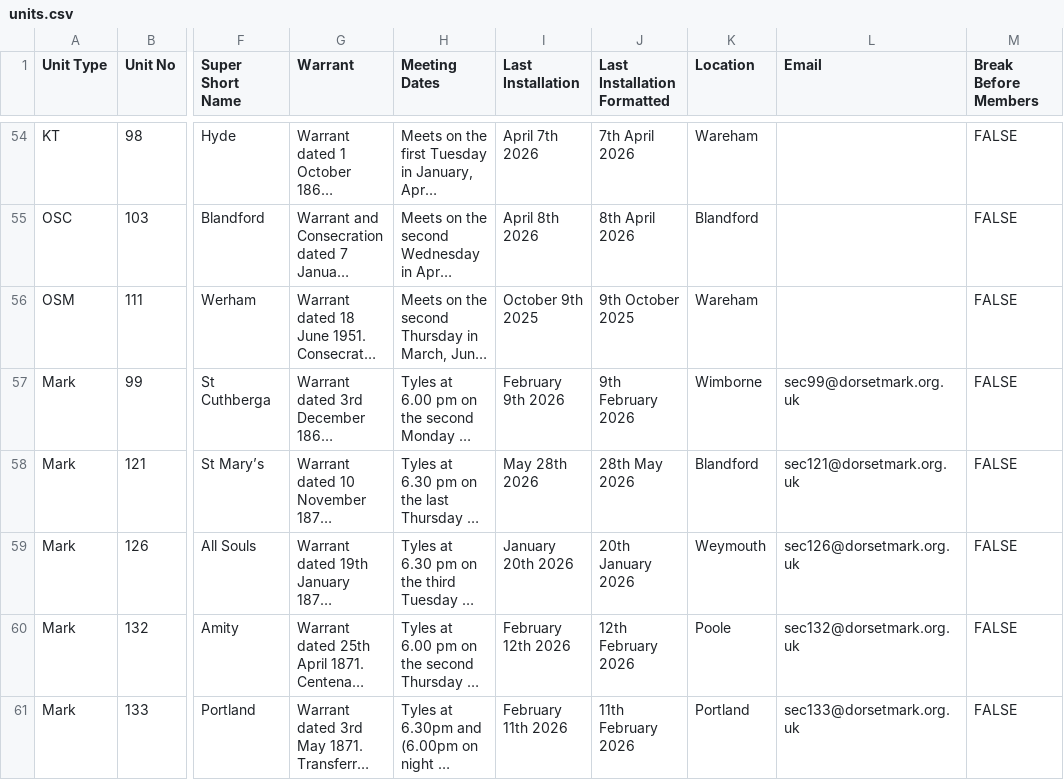
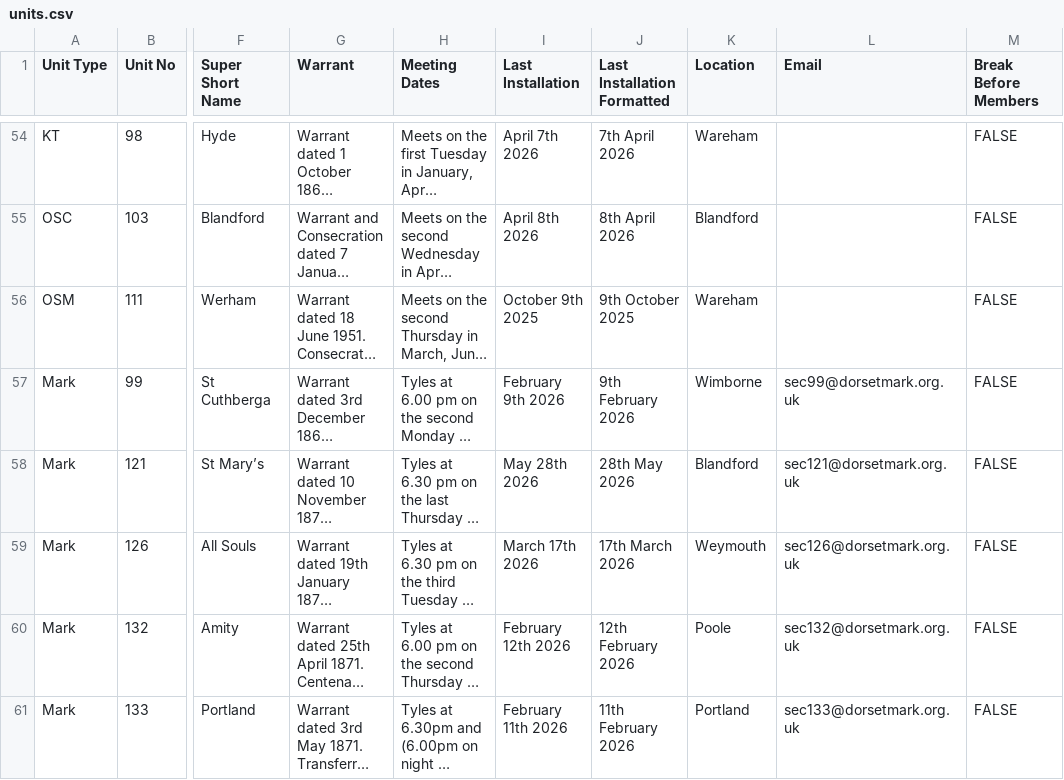
Before and after one commit to webpurity-dev/masonic-calendar, a CSV file: document/data/units.csv, drawn as a sheet; only a part is shown, gaps mark what is left out; long unchanged cells end in …; the diff covers the shown part only; the diff names each change by its address in the sheet, - before the commit and + after, or states it on an @@ line.

```diff
--- a/document/data/units.csv
+++ b/document/data/units.csv
-I59 (Last Installation): January 20th 2026
+I59 (Last Installation): March 17th 2026
-J59 (Last Installation Formatted): 20th January 2026
+J59 (Last Installation Formatted): 17th March 2026
```
Also changed, not shown: 5 edited cells elsewhere in this file, document/data/unit_meetings.csv, 2 other files.
